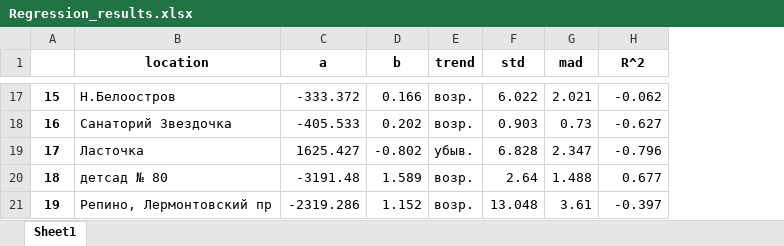
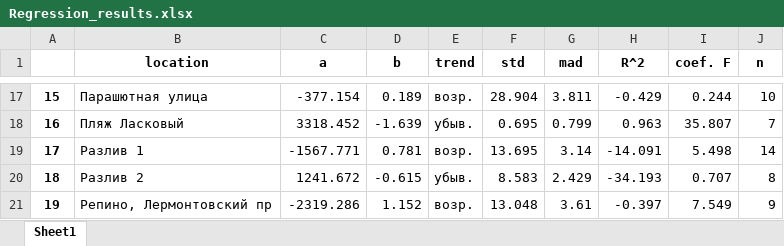
Before and after one commit to LizaZaytseva/diploma_thesis, an Excel workbook: Results/Regression_results.xlsx, sheet Sheet1, drawn as a sheet; only a part is shown, gaps mark what is left out; values as stored, in another font and other column widths than the file's, no borders; the diff covers the shown part only; the diff names each change by its address in the sheet, - before the commit and + after, or states it on an @@ line.

```diff
--- a/Results/Regression_results.xlsx (sheet Sheet1)
+++ b/Results/Regression_results.xlsx (sheet Sheet1)
+column I (coef. F), rows 17-21: 0.244 | 35.807 | 5.498 | 0.707 | 7.549
+column J (n), rows 17-21: 10 | 7 | 14 | 8 | 9
-B17 (location): Н.Белоостров
+B17 (location): Парашютная улица
-C17 (a): -333.372
+C17 (a): -377.154
-D17 (b): 0.166
+D17 (b): 0.189
-F17 (std): 6.022
+F17 (std): 28.904
-G17 (mad): 2.021
+G17 (mad): 3.811
-H17 (R^2): -0.062
+H17 (R^2): -0.429
-B18 (location): Санаторий Звездочка
+B18 (location): Пляж Ласковый
-C18 (a): -405.533
+C18 (a): 3318.452
-D18 (b): 0.202
+D18 (b): -1.639
-E18 (trend): возр.
+E18 (trend): убыв.
-F18 (std): 0.903
+F18 (std): 0.695
-G18 (mad): 0.73
+G18 (mad): 0.799
-H18 (R^2): -0.627
+H18 (R^2): 0.963
-B19 (location): Ласточка
+B19 (location): Разлив 1
-C19 (a): 1625.427
+C19 (a): -1567.771
-D19 (b): -0.802
+D19 (b): 0.781
-E19 (trend): убыв.
+E19 (trend): возр.
-F19 (std): 6.828
+F19 (std): 13.695
-G19 (mad): 2.347
+G19 (mad): 3.14
-H19 (R^2): -0.796
+H19 (R^2): -14.091
-B20 (location): детсад № 80
+B20 (location): Разлив 2
-C20 (a): -3191.48
+C20 (a): 1241.672
-D20 (b): 1.589
+D20 (b): -0.615
-E20 (trend): возр.
+E20 (trend): убыв.
-F20 (std): 2.64
+F20 (std): 8.583
-G20 (mad): 1.488
+G20 (mad): 2.429
-H20 (R^2): 0.677
+H20 (R^2): -34.193
```
Also changed, not shown: 1 added row, 1 removed row and 166 edited cells elsewhere in this sheet, Files/data.xlsx, Files/weather.xlsx, 23 other files.
